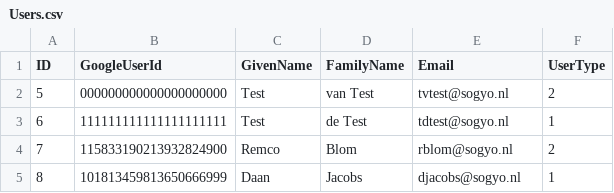
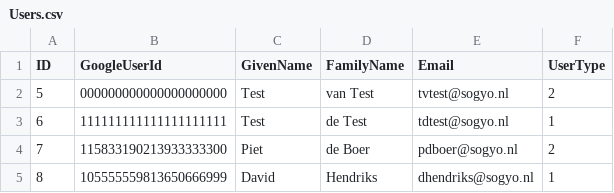
Before and after one commit to RemcoBlomSogyo/Library, a CSV file: database/Users.csv, drawn as a sheet; the diff names each change by its address in the sheet, - before the commit and + after, or states it on an @@ line.

Commit message:
changed real sogyo accounts to fake

```diff
--- a/database/Users.csv
+++ b/database/Users.csv
-B4 (GoogleUserId): 115833190213932824900
+B4 (GoogleUserId): 115833190213933333300
-C4 (GivenName): Remco
+C4 (GivenName): Piet
-D4 (FamilyName): Blom
+D4 (FamilyName): de Boer
-E4 (Email): rblom@sogyo.nl
+E4 (Email): pdboer@sogyo.nl
-B5 (GoogleUserId): 101813459813650666999
+B5 (GoogleUserId): 105555559813650666999
-C5 (GivenName): Daan
+C5 (GivenName): David
-D5 (FamilyName): Jacobs
+D5 (FamilyName): Hendriks
-E5 (Email): djacobs@sogyo.nl
+E5 (Email): dhendriks@sogyo.nl
```
